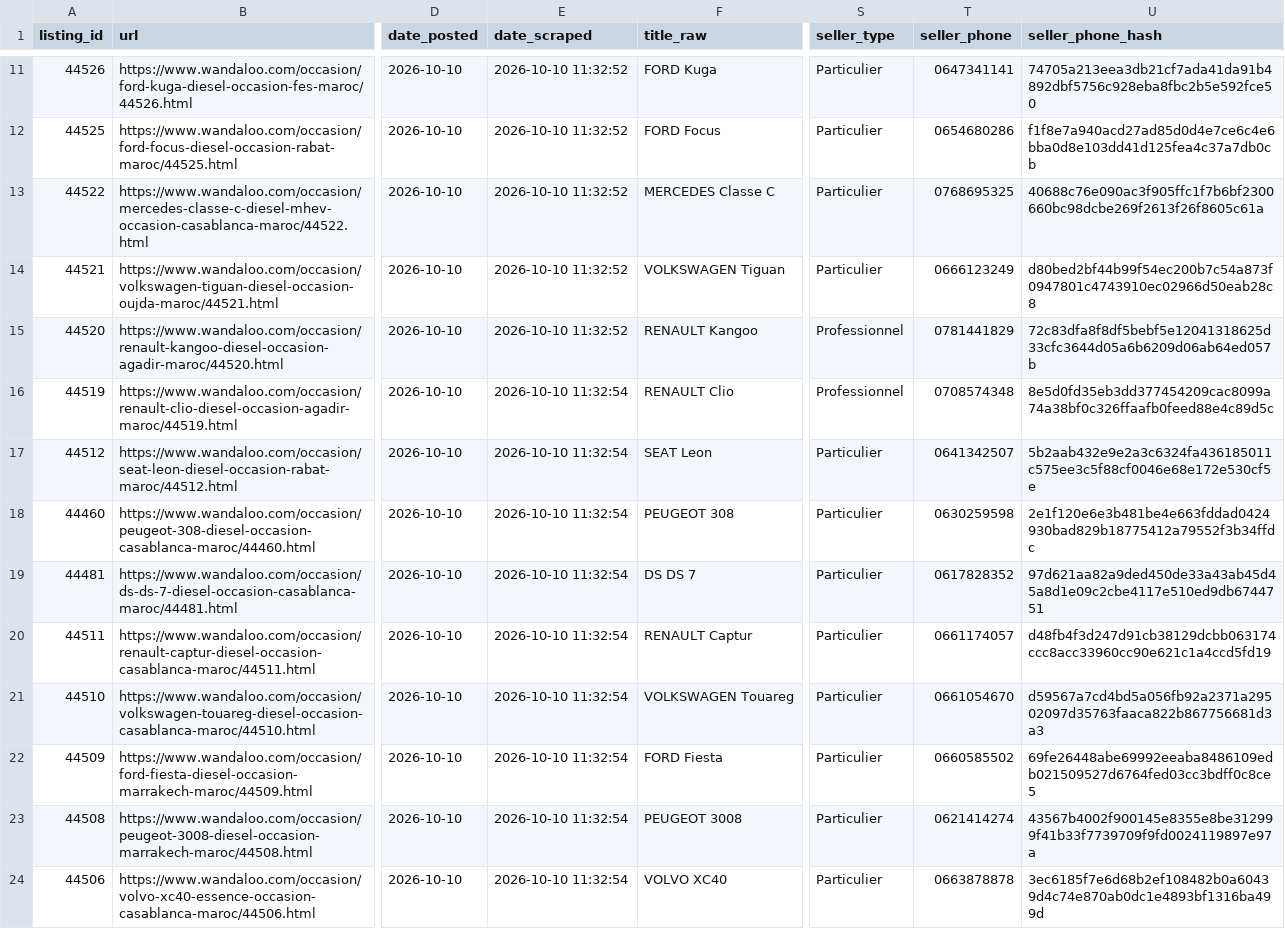
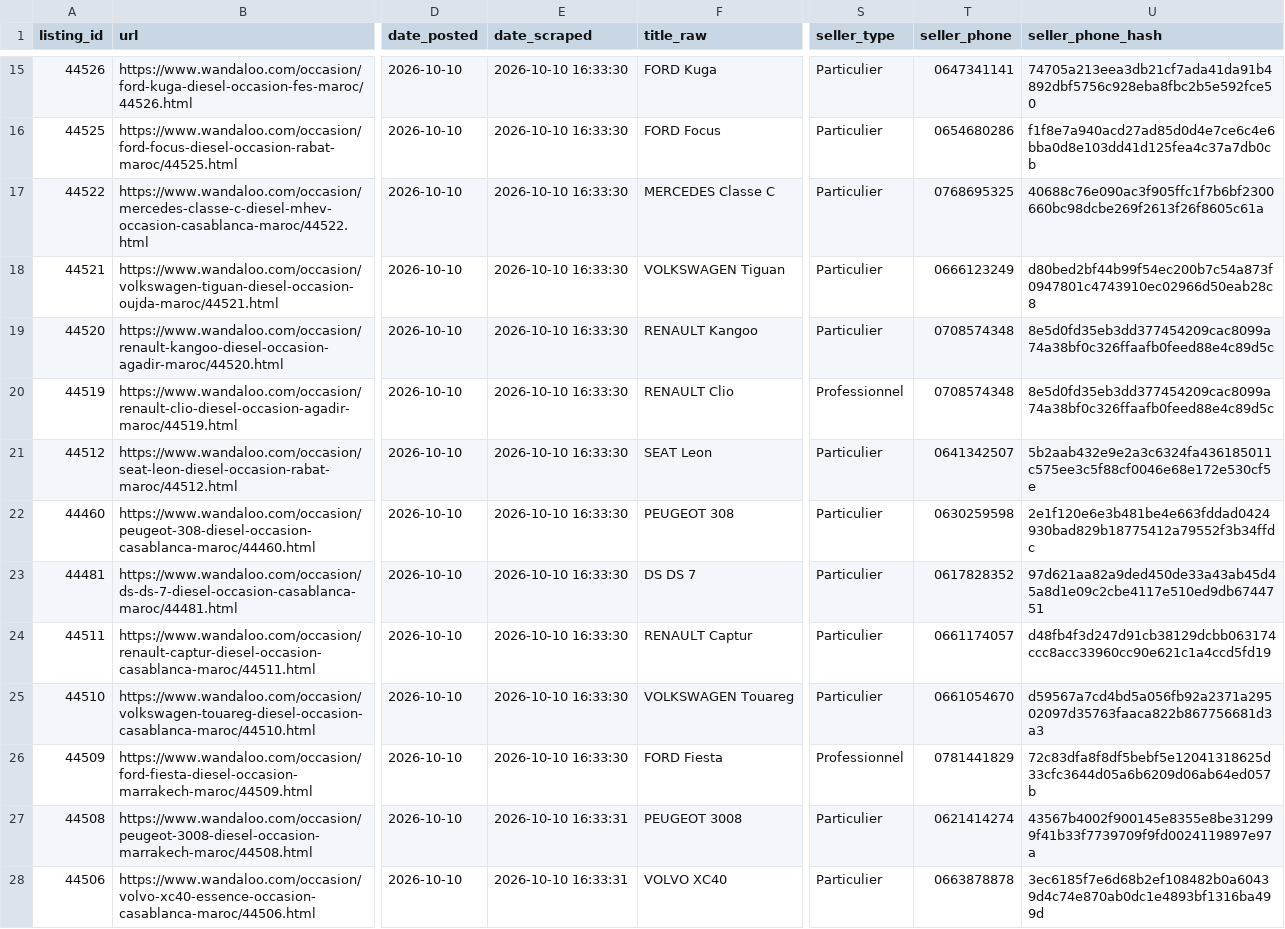
Before and after one commit to ayouboublouch/xgboost-car, a CSV file: data/raw/scraped_wandaloo_part_23.csv, drawn as a sheet; only a part is shown, gaps mark what is left out; addresses are those after the commit; the diff covers the shown part only; the diff names each change by its address in the sheet, - before the commit and + after, or states it on an @@ line.

```diff
--- a/data/raw/scraped_wandaloo_part_23.csv
+++ b/data/raw/scraped_wandaloo_part_23.csv
-E15:E19 (date_scraped): 2026-10-10 11:32:52
+E15:E19 (date_scraped): 2026-10-10 16:33:30
-S19 (seller_type): Professionnel
+S19 (seller_type): Particulier
-T19 (seller_phone): 0781441829
+T19 (seller_phone): 0708574348
-U19 (seller_phone_hash): 72c83dfa8f8df5bebf5e12041318625d33cfc3644d05a6b6209d06ab64ed057b
+U19 (seller_phone_hash): 8e5d0fd35eb3dd377454209cac8099a74a38bf0c326ffaafb0feed88e4c89d5c
-E20:E26 (date_scraped): 2026-10-10 11:32:54
+E20:E26 (date_scraped): 2026-10-10 16:33:30
-S26 (seller_type): Particulier
+S26 (seller_type): Professionnel
-T26 (seller_phone): 0660585502
+T26 (seller_phone): 0781441829
-U26 (seller_phone_hash): 69fe26448abe69992eeaba8486109edb021509527d6764fed03cc3bdff0c8ce5
+U26 (seller_phone_hash): 72c83dfa8f8df5bebf5e12041318625d33cfc3644d05a6b6209d06ab64ed057b
-E27:E28 (date_scraped): 2026-10-10 11:32:54
+E27:E28 (date_scraped): 2026-10-10 16:33:31
```
Also changed, not shown: 4 added rows and 80 edited cells elsewhere in this file, data/raw/scraped_moteur_part_121.csv, data/raw/scraped_moteur_part_181.csv, 15 other files.
